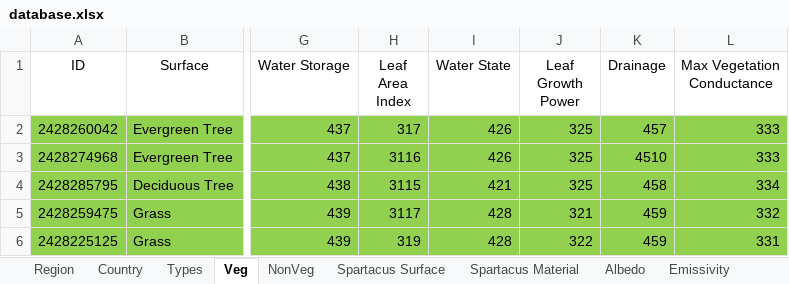
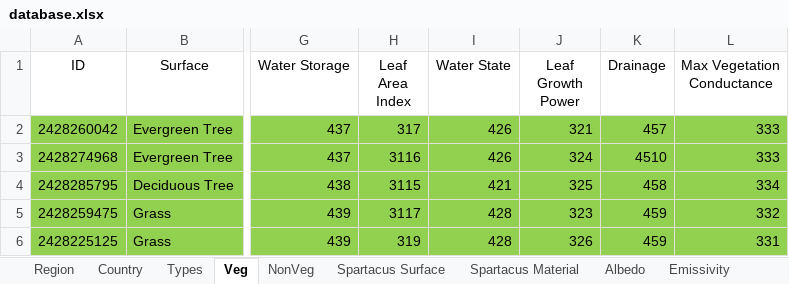
Before and after one commit to gusbacos/suews_database_manager, an Excel workbook: data/database.xlsx, sheet Veg, drawn as a sheet; only a part is shown, gaps mark what is left out; values as stored, in another font and other column widths than the file's, no borders; the diff names each change by its address in the sheet, - before the commit and + after, or states it on an @@ line.

```diff
--- a/data/database.xlsx (sheet Veg)
+++ b/data/database.xlsx (sheet Veg)
-J2 (Leaf Growth Power): 325
+J2 (Leaf Growth Power): 321
-J3 (Leaf Growth Power): 325
+J3 (Leaf Growth Power): 324
-J5 (Leaf Growth Power): 321
+J5 (Leaf Growth Power): 323
-J6 (Leaf Growth Power): 322
+J6 (Leaf Growth Power): 326
```
Also changed, not shown: sheet OHM, 23 other files.
